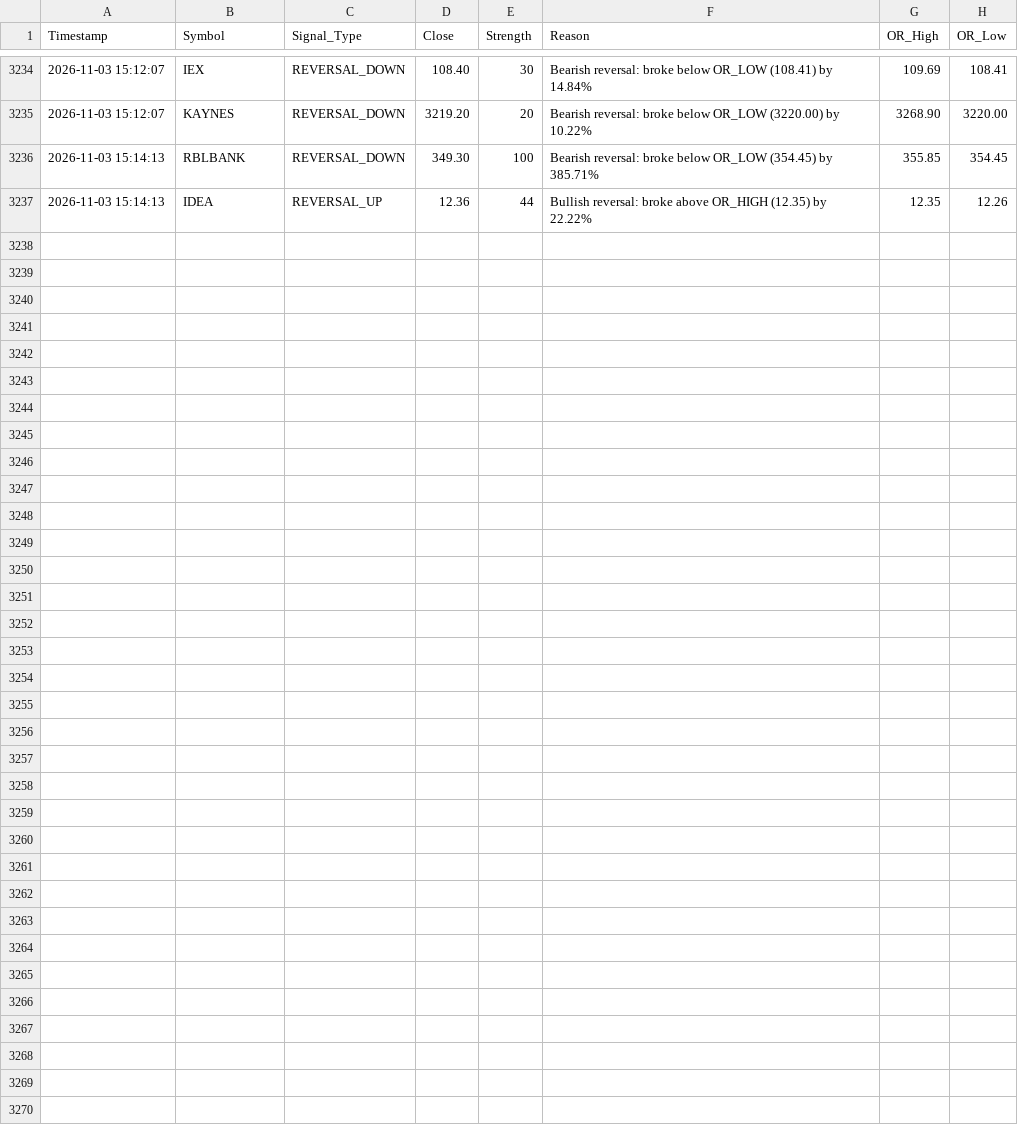
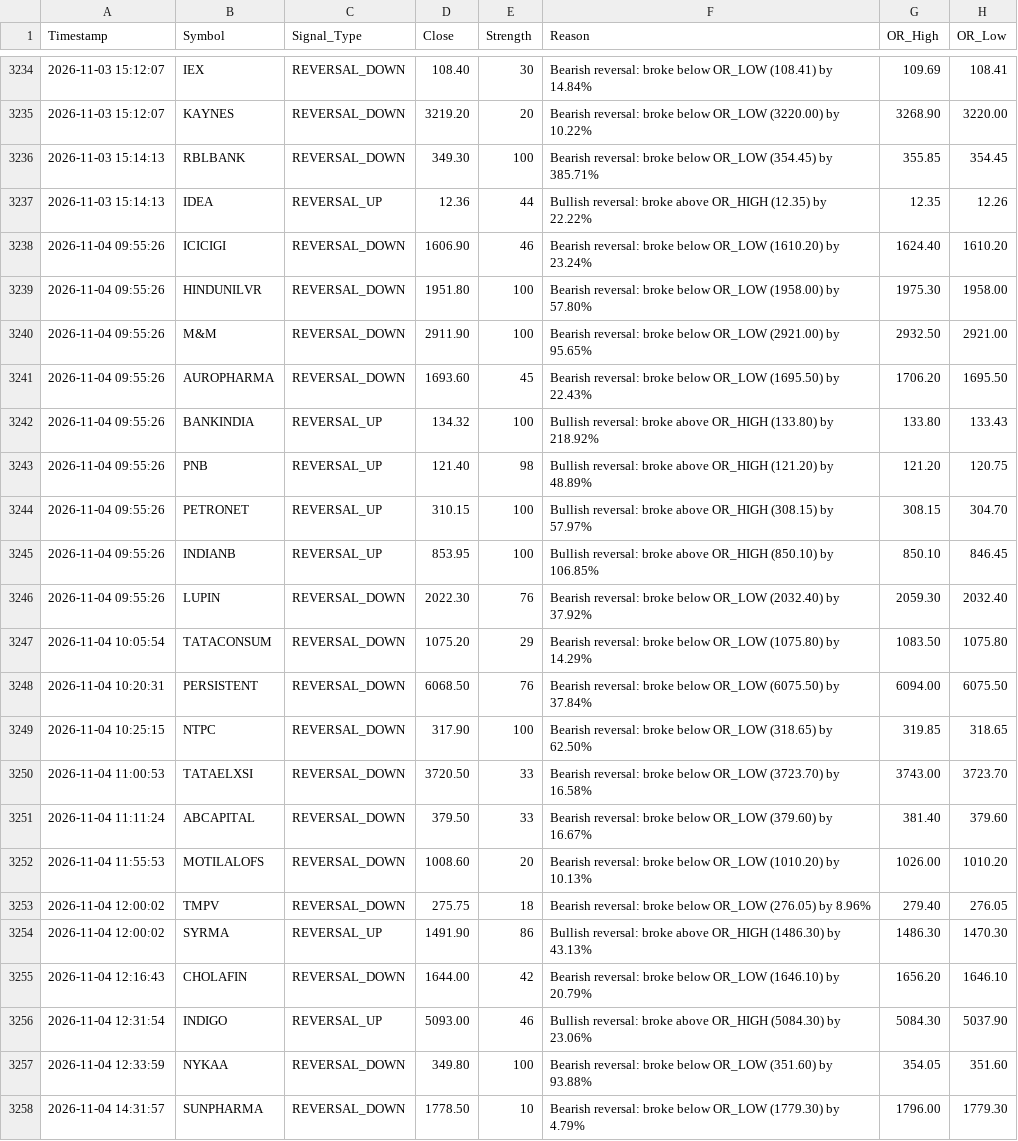
Before and after one commit to frzkhn155-ai/Final, a CSV file: reversal_signals.csv, drawn as a sheet; only a part is shown, gaps mark what is left out.

```diff
--- a/reversal_signals.csv
+++ b/reversal_signals.csv
@@ -3237 +3237,22 @@ Timestamp,Symbol,Signal_Type,Close,Strength,Reason,OR_High,OR_Low
 2026-11-03 15:14:13,IDEA,REVERSAL_UP,12.36,44,Bullish reversal: broke above OR_HIGH (12.35) by 22.22%,12.35,12.26
+2026-11-04 09:55:26,ICICIGI,REVERSAL_DOWN,1606.90,46,Bearish reversal: broke below OR_LOW (1610.20) by 23.24%,1624.40,1610.20
+2026-11-04 09:55:26,HINDUNILVR,REVERSAL_DOWN,1951.80,100,Bearish reversal: broke below OR_LOW (1958.00) by 57.80%,1975.30,1958.00
+2026-11-04 09:55:26,M&M,REVERSAL_DOWN,2911.90,100,Bearish reversal: broke below OR_LOW (2921.00) by 95.65%,2932.50,2921.00
+2026-11-04 09:55:26,AUROPHARMA,REVERSAL_DOWN,1693.60,45,Bearish reversal: broke below OR_LOW (1695.50) by 22.43%,1706.20,1695.50
+2026-11-04 09:55:26,BANKINDIA,REVERSAL_UP,134.32,100,Bullish reversal: broke above OR_HIGH (133.80) by 218.92%,133.80,133.43
+2026-11-04 09:55:26,PNB,REVERSAL_UP,121.40,98,Bullish reversal: broke above OR_HIGH (121.20) by 48.89%,121.20,120.75
+2026-11-04 09:55:26,PETRONET,REVERSAL_UP,310.15,100,Bullish reversal: broke above OR_HIGH (308.15) by 57.97%,308.15,304.70
+2026-11-04 09:55:26,INDIANB,REVERSAL_UP,853.95,100,Bullish reversal: broke above OR_HIGH (850.10) by 106.85%,850.10,846.45
+2026-11-04 09:55:26,LUPIN,REVERSAL_DOWN,2022.30,76,Bearish reversal: broke below OR_LOW (2032.40) by 37.92%,2059.30,2032.40
+2026-11-04 10:05:54,TATACONSUM,REVERSAL_DOWN,1075.20,29,Bearish reversal: broke below OR_LOW (1075.80) by 14.29%,1083.50,1075.80
+2026-11-04 10:20:31,PERSISTENT,REVERSAL_DOWN,6068.50,76,Bearish reversal: broke below OR_LOW (6075.50) by 37.84%,6094.00,6075.50
+2026-11-04 10:25:15,NTPC,REVERSAL_DOWN,317.90,100,Bearish reversal: broke below OR_LOW (318.65) by 62.50%,319.85,318.65
+2026-11-04 11:00:53,TATAELXSI,REVERSAL_DOWN,3720.50,33,Bearish reversal: broke below OR_LOW (3723.70) by 16.58%,3743.00,3723.70
+2026-11-04 11:11:24,ABCAPITAL,REVERSAL_DOWN,379.50,33,Bearish reversal: broke below OR_LOW (379.60) by 16.67%,381.40,379.60
+2026-11-04 11:55:53,MOTILALOFS,REVERSAL_DOWN,1008.60,20,Bearish reversal: broke below OR_LOW (1010.20) by 10.13%,1026.00,1010.20
+2026-11-04 12:00:02,TMPV,REVERSAL_DOWN,275.75,18,Bearish reversal: broke below OR_LOW (276.05) by 8.96%,279.40,276.05
+2026-11-04 12:00:02,SYRMA,REVERSAL_UP,1491.90,86,Bullish reversal: broke above OR_HIGH (1486.30) by 43.13%,1486.30,1470.30
+2026-11-04 12:16:43,CHOLAFIN,REVERSAL_DOWN,1644.00,42,Bearish reversal: broke below OR_LOW (1646.10) by 20.79%,1656.20,1646.10
+2026-11-04 12:31:54,INDIGO,REVERSAL_UP,5093.00,46,Bullish reversal: broke above OR_HIGH (5084.30) by 23.06%,5084.30,5037.90
+2026-11-04 12:33:59,NYKAA,REVERSAL_DOWN,349.80,100,Bearish reversal: broke below OR_LOW (351.60) by 93.88%,354.05,351.60
+2026-11-04 14:31:57,SUNPHARMA,REVERSAL_DOWN,1778.50,10,Bearish reversal: broke below OR_LOW (1779.30) by 4.79%,1796.00,1779.30
```
Also changed, not shown: box_trading_alerts.csv, orb_15_signals.csv, 15 other files.
